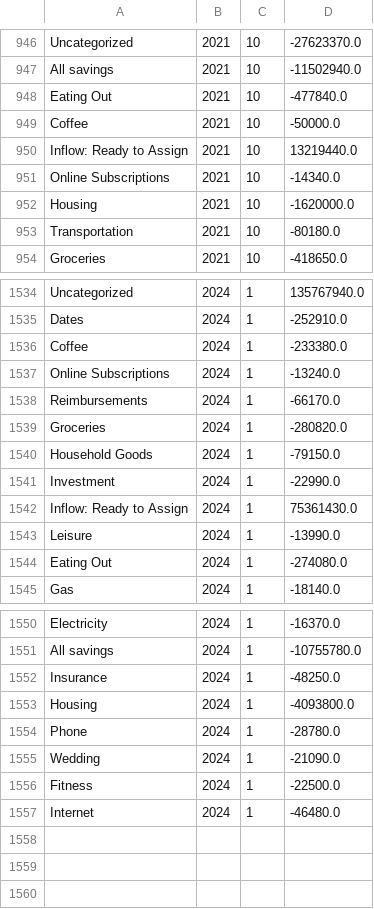
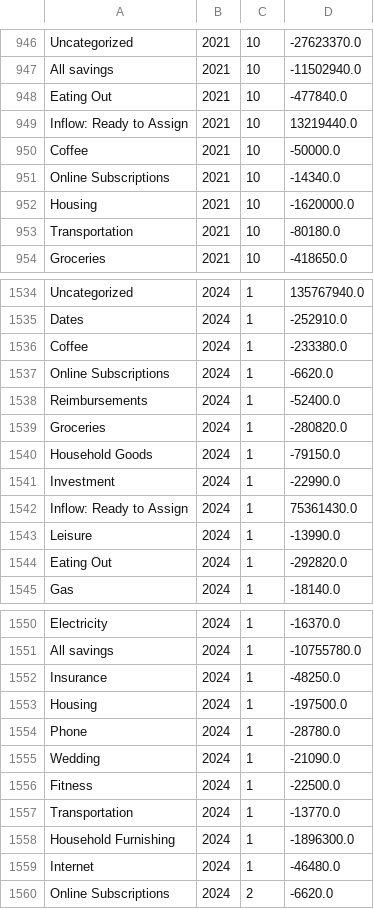
Before and after one commit to arxanas/arxanas.github.io, a CSV file: data/budget.csv, drawn as a sheet; only a part is shown, gaps mark what is left out.

```diff
--- a/data/budget.csv
+++ b/data/budget.csv
@@ -948,4 +948,4 @@ All savings,2021,10,-11502940.0
 Eating Out,2021,10,-477840.0
+Inflow: Ready to Assign,2021,10,13219440.0
 Coffee,2021,10,-50000.0
-Inflow: Ready to Assign,2021,10,13219440.0
 Online Subscriptions,2021,10,-14340.0
@@ -1536,4 +1536,4 @@ Dates,2024,1,-252910.0
 Coffee,2024,1,-233380.0
-Online Subscriptions,2024,1,-13240.0
-Reimbursements,2024,1,-66170.0
+Online Subscriptions,2024,1,-6620.0
+Reimbursements,2024,1,-52400.0
 Groceries,2024,1,-280820.0
@@ -1543,3 +1543,3 @@ Inflow: Ready to Assign,2024,1,75361430.0
 Leisure,2024,1,-13990.0
-Eating Out,2024,1,-274080.0
+Eating Out,2024,1,-292820.0
 Gas,2024,1,-18140.0
@@ -1552,3 +1552,3 @@ All savings,2024,1,-10755780.0
 Insurance,2024,1,-48250.0
-Housing,2024,1,-4093800.0
+Housing,2024,1,-197500.0
 Phone,2024,1,-28780.0
@@ -1556,2 +1556,5 @@ Wedding,2024,1,-21090.0
 Fitness,2024,1,-22500.0
+Transportation,2024,1,-13770.0
+Household Furnishing,2024,1,-1896300.0
 Internet,2024,1,-46480.0
+Online Subscriptions,2024,2,-6620.0
```
Also changed, not shown: 1 other file.
